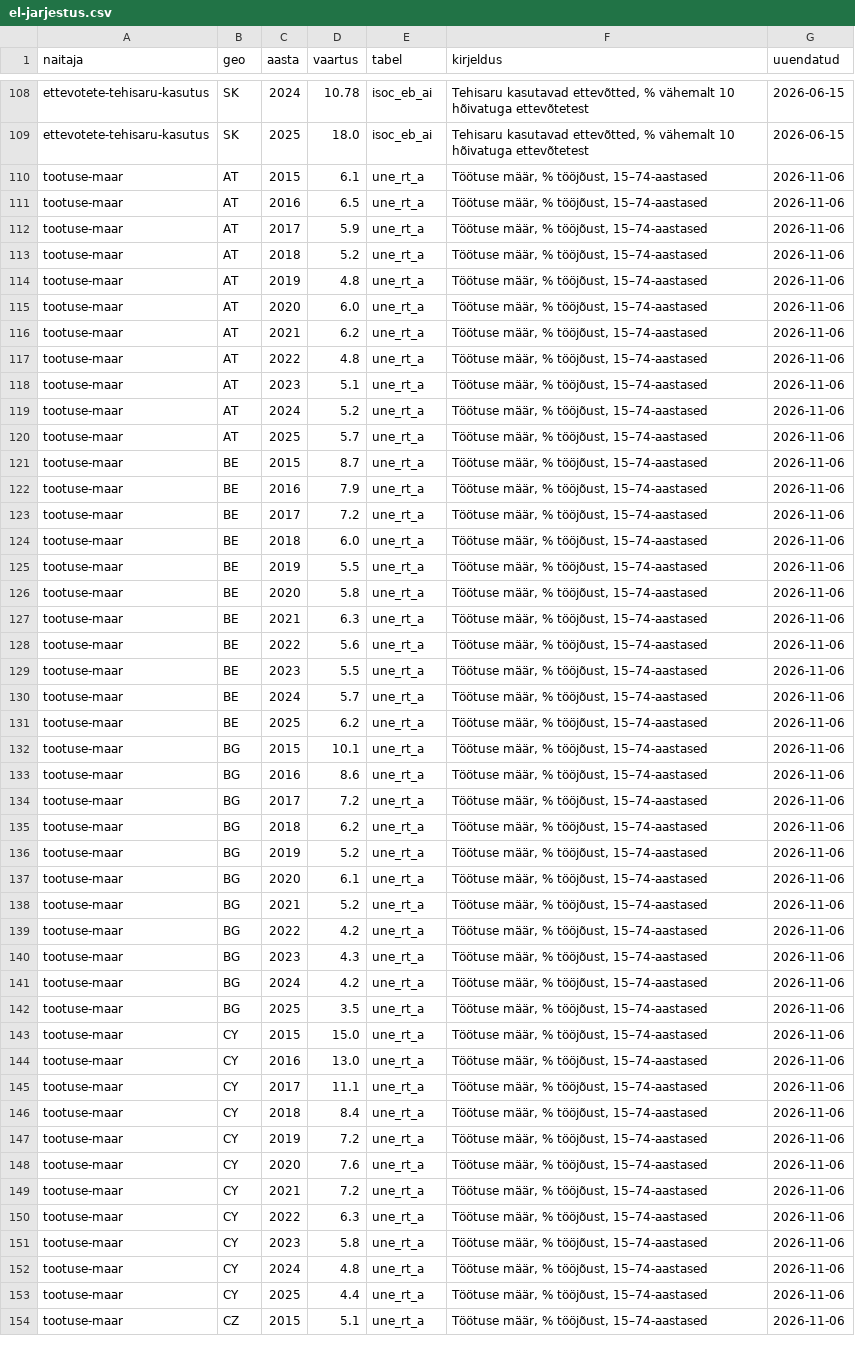
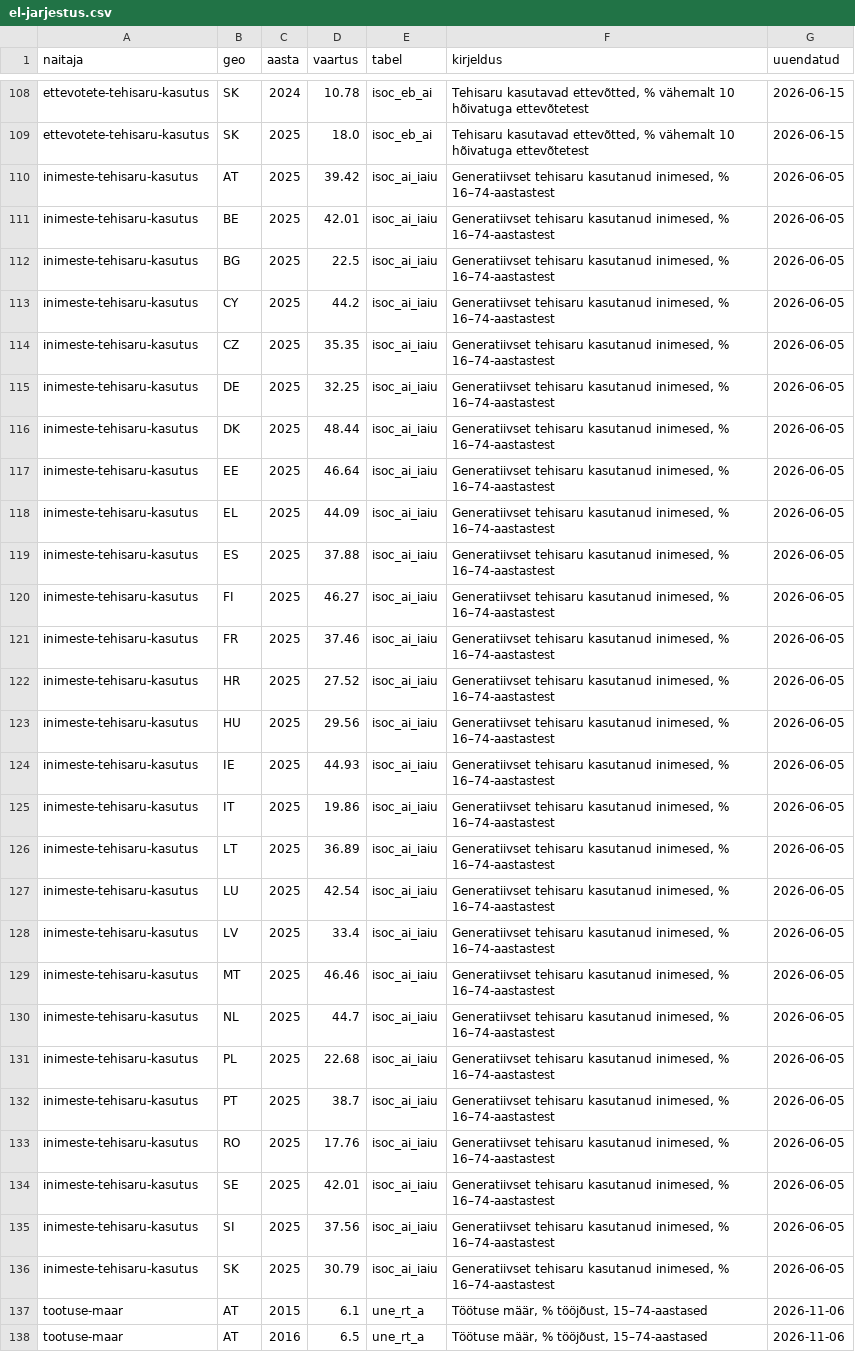
Before and after one commit to kadrik6/ai-work-observatory, a CSV file: tehisaru-seire/sait/sisu/el-jarjestus.csv, drawn as a sheet; only a part is shown, gaps mark what is left out; the shorter side is filled out with more unchanged rows; the diff names each change by its address in the sheet, - before the commit and + after, or states it on an @@ line.

```diff
--- a/tehisaru-seire/sait/sisu/el-jarjestus.csv
+++ b/tehisaru-seire/sait/sisu/el-jarjestus.csv
+row 110: inimeste-tehisaru-kasutus | AT | 2025 | 39.42 | isoc_ai_iaiu | Generatiivset tehisaru kasutanud inimesed, % 16–74-aastastest | 2026-06-05
+row 111: inimeste-tehisaru-kasutus | BE | 2025 | 42.01 | isoc_ai_iaiu | Generatiivset tehisaru kasutanud inimesed, % 16–74-aastastest | 2026-06-05
+row 112: inimeste-tehisaru-kasutus | BG | 2025 | 22.5 | isoc_ai_iaiu | Generatiivset tehisaru kasutanud inimesed, % 16–74-aastastest | 2026-06-05
+row 113: inimeste-tehisaru-kasutus | CY | 2025 | 44.2 | isoc_ai_iaiu | Generatiivset tehisaru kasutanud inimesed, % 16–74-aastastest | 2026-06-05
+row 114: inimeste-tehisaru-kasutus | CZ | 2025 | 35.35 | isoc_ai_iaiu | Generatiivset tehisaru kasutanud inimesed, % 16–74-aastastest | 2026-06-05
+row 115: inimeste-tehisaru-kasutus | DE | 2025 | 32.25 | isoc_ai_iaiu | Generatiivset tehisaru kasutanud inimesed, % 16–74-aastastest | 2026-06-05
+row 116: inimeste-tehisaru-kasutus | DK | 2025 | 48.44 | isoc_ai_iaiu | Generatiivset tehisaru kasutanud inimesed, % 16–74-aastastest | 2026-06-05
+row 117: inimeste-tehisaru-kasutus | EE | 2025 | 46.64 | isoc_ai_iaiu | Generatiivset tehisaru kasutanud inimesed, % 16–74-aastastest | 2026-06-05
+row 118: inimeste-tehisaru-kasutus | EL | 2025 | 44.09 | isoc_ai_iaiu | Generatiivset tehisaru kasutanud inimesed, % 16–74-aastastest | 2026-06-05
+row 119: inimeste-tehisaru-kasutus | ES | 2025 | 37.88 | isoc_ai_iaiu | Generatiivset tehisaru kasutanud inimesed, % 16–74-aastastest | 2026-06-05
+row 120: inimeste-tehisaru-kasutus | FI | 2025 | 46.27 | isoc_ai_iaiu | Generatiivset tehisaru kasutanud inimesed, % 16–74-aastastest | 2026-06-05
+row 121: inimeste-tehisaru-kasutus | FR | 2025 | 37.46 | isoc_ai_iaiu | Generatiivset tehisaru kasutanud inimesed, % 16–74-aastastest | 2026-06-05
+row 122: inimeste-tehisaru-kasutus | HR | 2025 | 27.52 | isoc_ai_iaiu | Generatiivset tehisaru kasutanud inimesed, % 16–74-aastastest | 2026-06-05
+row 123: inimeste-tehisaru-kasutus | HU | 2025 | 29.56 | isoc_ai_iaiu | Generatiivset tehisaru kasutanud inimesed, % 16–74-aastastest | 2026-06-05
+row 124: inimeste-tehisaru-kasutus | IE | 2025 | 44.93 | isoc_ai_iaiu | Generatiivset tehisaru kasutanud inimesed, % 16–74-aastastest | 2026-06-05
+row 125: inimeste-tehisaru-kasutus | IT | 2025 | 19.86 | isoc_ai_iaiu | Generatiivset tehisaru kasutanud inimesed, % 16–74-aastastest | 2026-06-05
+row 126: inimeste-tehisaru-kasutus | LT | 2025 | 36.89 | isoc_ai_iaiu | Generatiivset tehisaru kasutanud inimesed, % 16–74-aastastest | 2026-06-05
+row 127: inimeste-tehisaru-kasutus | LU | 2025 | 42.54 | isoc_ai_iaiu | Generatiivset tehisaru kasutanud inimesed, % 16–74-aastastest | 2026-06-05
+row 128: inimeste-tehisaru-kasutus | LV | 2025 | 33.4 | isoc_ai_iaiu | Generatiivset tehisaru kasutanud inimesed, % 16–74-aastastest | 2026-06-05
+row 129: inimeste-tehisaru-kasutus | MT | 2025 | 46.46 | isoc_ai_iaiu | Generatiivset tehisaru kasutanud inimesed, % 16–74-aastastest | 2026-06-05
+row 130: inimeste-tehisaru-kasutus | NL | 2025 | 44.7 | isoc_ai_iaiu | Generatiivset tehisaru kasutanud inimesed, % 16–74-aastastest | 2026-06-05
+row 131: inimeste-tehisaru-kasutus | PL | 2025 | 22.68 | isoc_ai_iaiu | Generatiivset tehisaru kasutanud inimesed, % 16–74-aastastest | 2026-06-05
+row 132: inimeste-tehisaru-kasutus | PT | 2025 | 38.7 | isoc_ai_iaiu | Generatiivset tehisaru kasutanud inimesed, % 16–74-aastastest | 2026-06-05
+row 133: inimeste-tehisaru-kasutus | RO | 2025 | 17.76 | isoc_ai_iaiu | Generatiivset tehisaru kasutanud inimesed, % 16–74-aastastest | 2026-06-05
+row 134: inimeste-tehisaru-kasutus | SE | 2025 | 42.01 | isoc_ai_iaiu | Generatiivset tehisaru kasutanud inimesed, % 16–74-aastastest | 2026-06-05
+row 135: inimeste-tehisaru-kasutus | SI | 2025 | 37.56 | isoc_ai_iaiu | Generatiivset tehisaru kasutanud inimesed, % 16–74-aastastest | 2026-06-05
+row 136: inimeste-tehisaru-kasutus | SK | 2025 | 30.79 | isoc_ai_iaiu | Generatiivset tehisaru kasutanud inimesed, % 16–74-aastastest | 2026-06-05
```
Also changed, not shown: tehisaru-seire/andmed/el27.csv, tehisaru-seire/kataloog/vaatlused-valis.csv, 17 other files.
